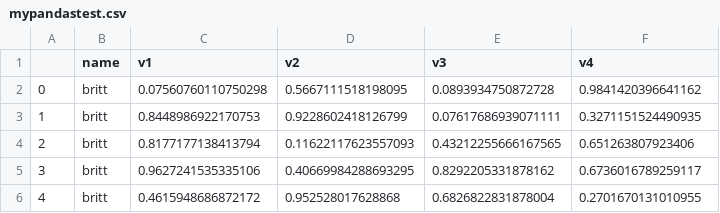
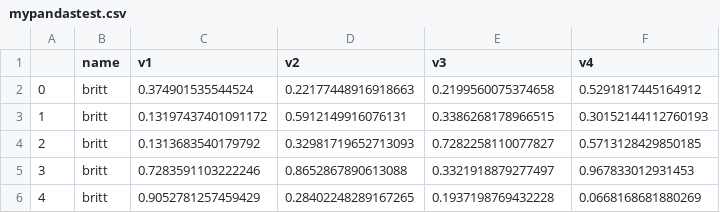
Before and after one commit to brittAnderson/uwlooP390, a CSV file: p390/mypandastest.csv, drawn as a sheet.

```diff
--- a/p390/mypandastest.csv
+++ b/p390/mypandastest.csv
@@ -1,6 +1,6 @@
 ,name,v1,v2,v3,v4
-0,britt,0.07560760110750298,0.5667111518198095,0.0893934750872728,0.9841420396641162
-1,britt,0.8448986922170753,0.9228602418126799,0.07617686939071111,0.3271151524490935
-2,britt,0.8177177138413794,0.11622117623557093,0.43212255666167565,0.651263807923406
-3,britt,0.9627241535335106,0.40669984288693295,0.8292205331878162,0.6736016789259117
-4,britt,0.4615948686872172,0.952528017628868,0.6826822831878004,0.2701670131010955
+0,britt,0.374901535544524,0.22177448916918663,0.2199560075374658,0.5291817445164912
+1,britt,0.13197437401091172,0.5912149916076131,0.3386268178966515,0.30152144112760193
+2,britt,0.1313683540179792,0.32981719652713093,0.7282258110077827,0.5713128429850185
+3,britt,0.7283591103222246,0.8652867890613088,0.3321918879277497,0.967833012931453
+4,britt,0.9052781257459429,0.28402248289167265,0.1937198769432228,0.0668168681880269
```
Also changed, not shown: 5 other files.
